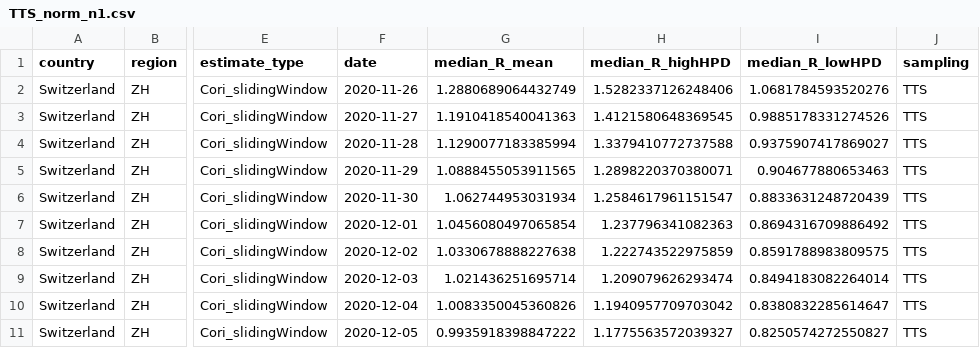
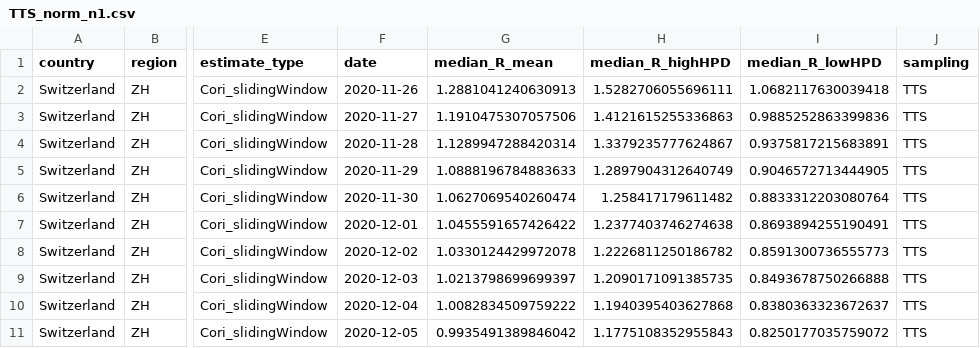
Before and after one commit to JSHuisman/wastewaterRe, a CSV file: subsampling/TTS_norm_n1.csv, drawn as a sheet; only a part is shown, gaps mark what is left out; the diff covers the shown part only; the diff names each change by its address in the sheet, - before the commit and + after, or states it on an @@ line.

```diff
--- a/subsampling/TTS_norm_n1.csv
+++ b/subsampling/TTS_norm_n1.csv
-G2 (median_R_mean): 1.2880689064432749
+G2 (median_R_mean): 1.2881041240630913
-H2 (median_R_highHPD): 1.5282337126248406
+H2 (median_R_highHPD): 1.5282706055696111
-I2 (median_R_lowHPD): 1.0681784593520276
+I2 (median_R_lowHPD): 1.0682117630039418
-G3 (median_R_mean): 1.1910418540041363
+G3 (median_R_mean): 1.1910475307057506
-H3 (median_R_highHPD): 1.4121580648369545
+H3 (median_R_highHPD): 1.4121615255336863
-I3 (median_R_lowHPD): 0.9885178331274526
+I3 (median_R_lowHPD): 0.9885252863399836
-G4 (median_R_mean): 1.1290077183385994
+G4 (median_R_mean): 1.1289947288420314
-H4 (median_R_highHPD): 1.3379410772737588
+H4 (median_R_highHPD): 1.3379235777624867
-I4 (median_R_lowHPD): 0.9375907417869027
+I4 (median_R_lowHPD): 0.9375817215683891
-G5 (median_R_mean): 1.0888455053911565
+G5 (median_R_mean): 1.0888196784883633
-H5 (median_R_highHPD): 1.2898220370380071
+H5 (median_R_highHPD): 1.2897904312640749
-I5 (median_R_lowHPD): 0.904677880653463
+I5 (median_R_lowHPD): 0.9046572713444905
-G6 (median_R_mean): 1.062744953031934
+G6 (median_R_mean): 1.0627069540260474
-H6 (median_R_highHPD): 1.2584617961151547
+H6 (median_R_highHPD): 1.258417179611482
-I6 (median_R_lowHPD): 0.8833631248720439
+I6 (median_R_lowHPD): 0.8833312203080764
-G7 (median_R_mean): 1.0456080497065854
+G7 (median_R_mean): 1.0455591657426422
-H7 (median_R_highHPD): 1.237796341082363
+H7 (median_R_highHPD): 1.2377403746274638
-I7 (median_R_lowHPD): 0.8694316709886492
+I7 (median_R_lowHPD): 0.8693894255190491
-G8 (median_R_mean): 1.0330678888227638
+G8 (median_R_mean): 1.0330124429972078
-H8 (median_R_highHPD): 1.222743522975859
+H8 (median_R_highHPD): 1.2226811250186782
-I8 (median_R_lowHPD): 0.8591788983809575
+I8 (median_R_lowHPD): 0.8591300736555773
-G9 (median_R_mean): 1.021436251695714
+G9 (median_R_mean): 1.0213798699699397
-H9 (median_R_highHPD): 1.209079626293474
+H9 (median_R_highHPD): 1.2090171091385735
-I9 (median_R_lowHPD): 0.8494183082264014
+I9 (median_R_lowHPD): 0.8493678750266888
-G10 (median_R_mean): 1.0083350045360826
+G10 (median_R_mean): 1.0082834509759222
-H10 (median_R_highHPD): 1.1940957709703042
+H10 (median_R_highHPD): 1.1940395403627868
-I10 (median_R_lowHPD): 0.8380832285614647
+I10 (median_R_lowHPD): 0.8380363323672637
-G11 (median_R_mean): 0.9935918398847222
+G11 (median_R_mean): 0.9935491389846042
-H11 (median_R_highHPD): 1.1775563572039327
+H11 (median_R_highHPD): 1.1775108352955843
-I11 (median_R_lowHPD): 0.8250574272550827
+I11 (median_R_lowHPD): 0.8250177035759072
```
Also changed, not shown: 72 edited cells elsewhere in this file, subsampling/Cali_F_s_gene.csv, subsampling/Cali_MWF_s_gene.csv, 17 other files.
